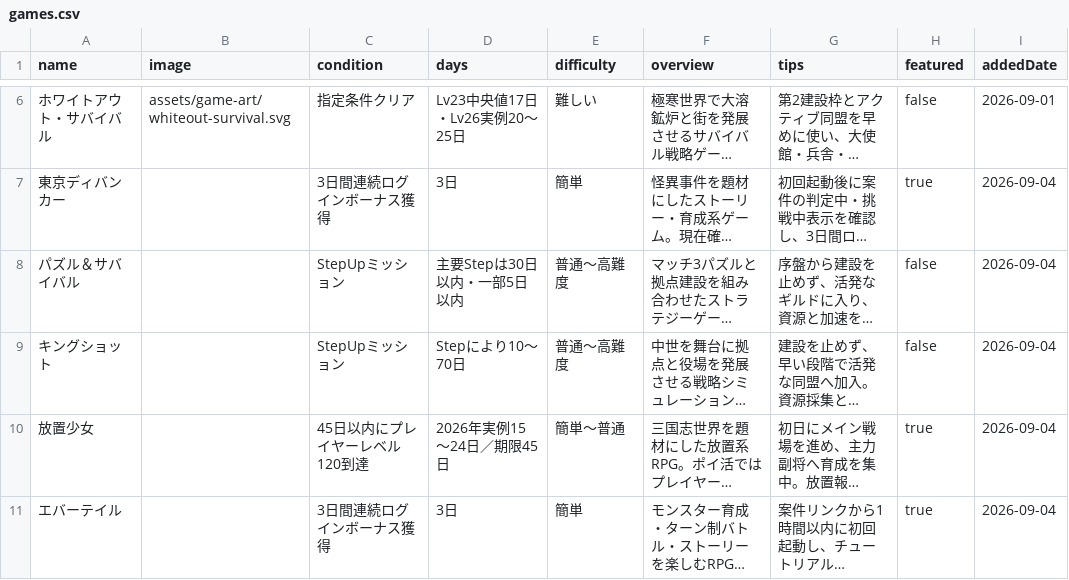
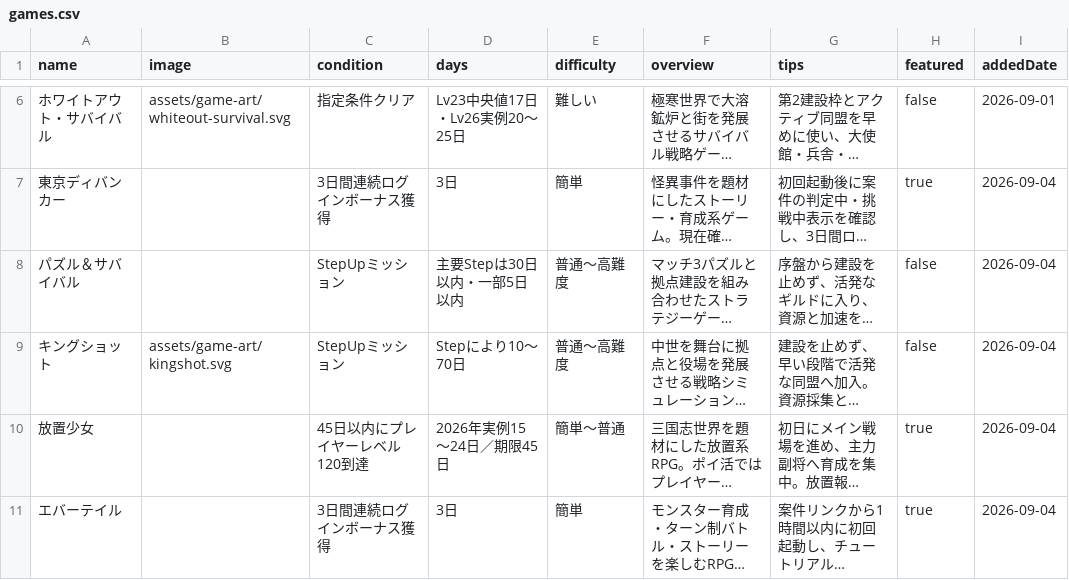
Before and after one commit to POIGAME-LAB/poigamelab, a CSV file: games.csv, drawn as a sheet; only a part is shown, gaps mark what is left out; long unchanged cells end in …; the diff names each change by its address in the sheet, - before the commit and + after, or states it on an @@ line.

Commit message:
Use existing Kingshot artwork

```diff
--- a/games.csv
+++ b/games.csv
-B9 (image): (empty)
+B9 (image): assets/game-art/kingshot.svg
```
